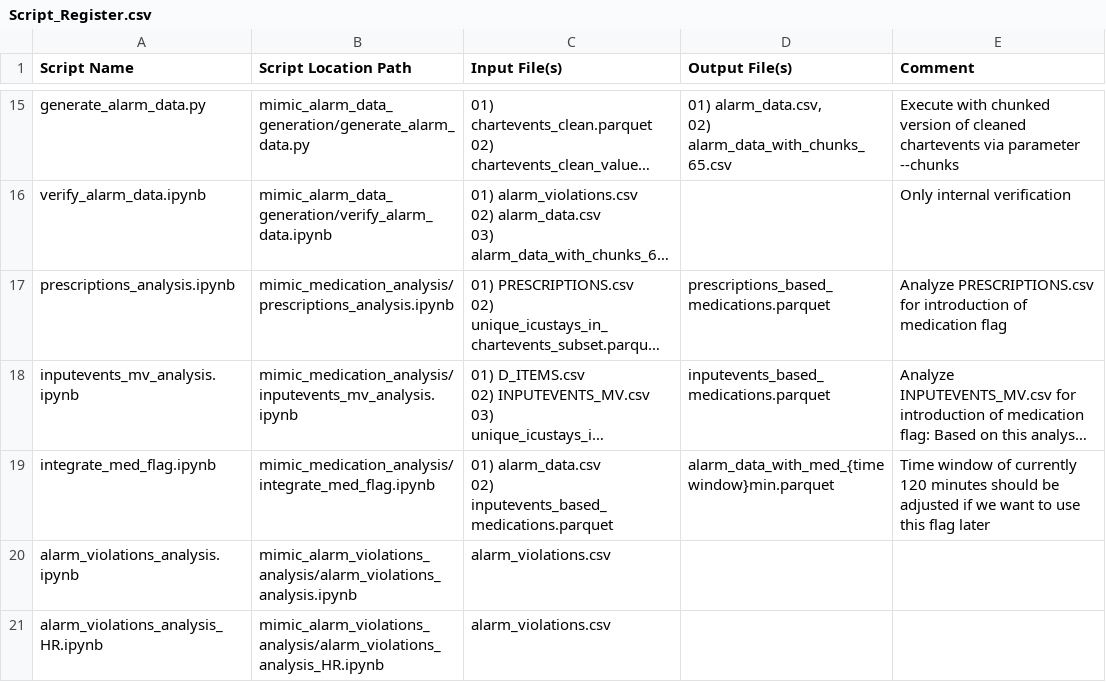
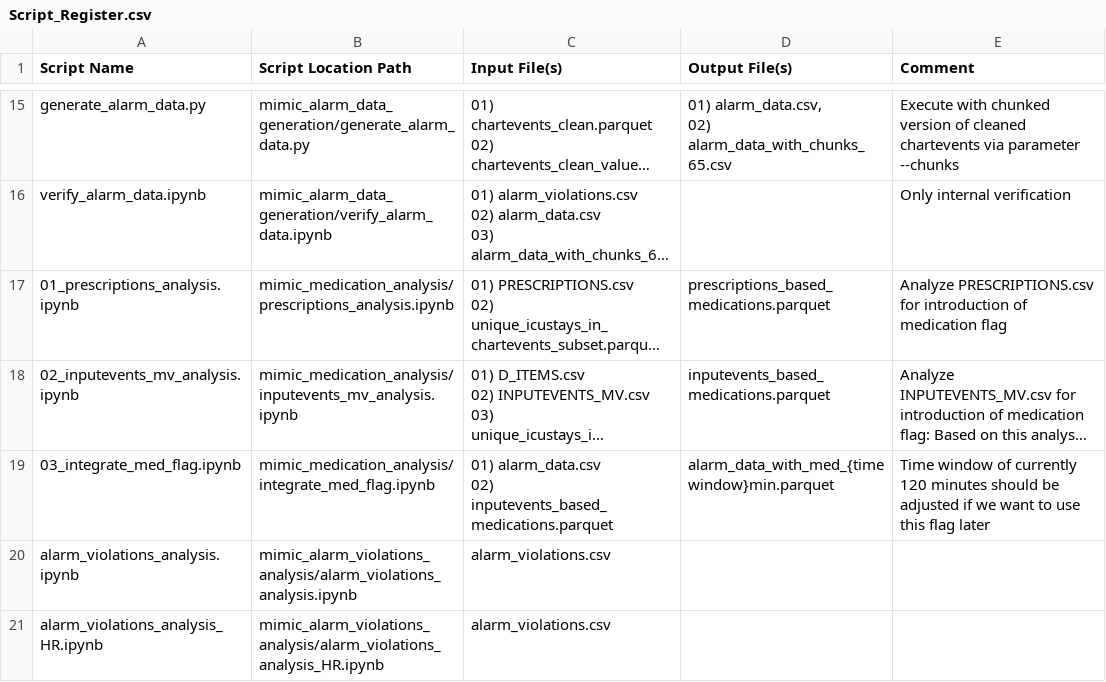
Before and after one commit to denise97/dhl2021, a CSV file: Script_Register.csv, drawn as a sheet; only a part is shown, gaps mark what is left out; long unchanged cells end in …; the diff names each change by its address in the sheet, - before the commit and + after, or states it on an @@ line.

```diff
--- a/Script_Register.csv
+++ b/Script_Register.csv
-A17 (Script Name): prescriptions_analysis.ipynb
+A17 (Script Name): 01_prescriptions_analysis.ipynb
-A18 (Script Name): inputevents_mv_analysis.ipynb
+A18 (Script Name): 02_inputevents_mv_analysis.ipynb
-A19 (Script Name): integrate_med_flag.ipynb
+A19 (Script Name): 03_integrate_med_flag.ipynb
```
Also changed, not shown: 3 other files.
